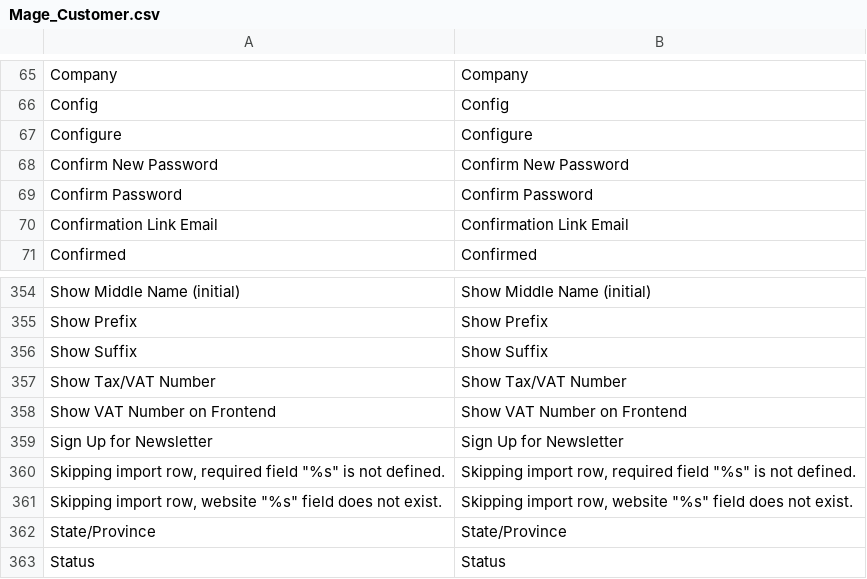
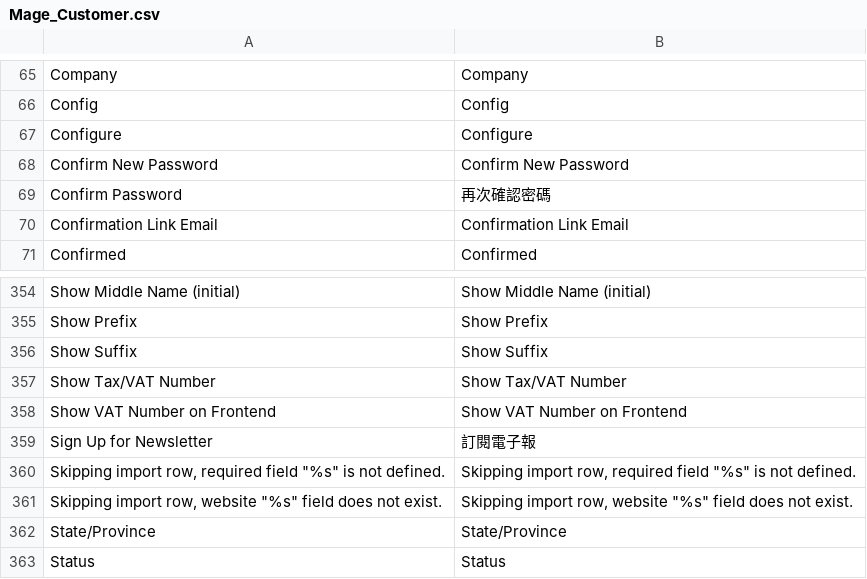
Before and after one commit to gamlinnia/li_magento, a CSV file: app/locale/zh_TW/Mage_Customer.csv, drawn as a sheet; only a part is shown, gaps mark what is left out.

Commit message:
translation

```diff
--- a/app/locale/zh_TW/Mage_Customer.csv
+++ b/app/locale/zh_TW/Mage_Customer.csv
@@ -68,3 +68,3 @@
 "Confirm New Password","Confirm New Password"
-"Confirm Password","Confirm Password"
+"Confirm Password","再次確認密碼"
 "Confirmation Link Email","Confirmation Link Email"
@@ -358,3 +358,3 @@
 "Show VAT Number on Frontend","Show VAT Number on Frontend"
-"Sign Up for Newsletter","Sign Up for Newsletter"
+"Sign Up for Newsletter","訂閱電子報"
 "Skipping import row, required field ""%s"" is not defined.","Skipping import row, required field ""%s"" is not defined."
```
